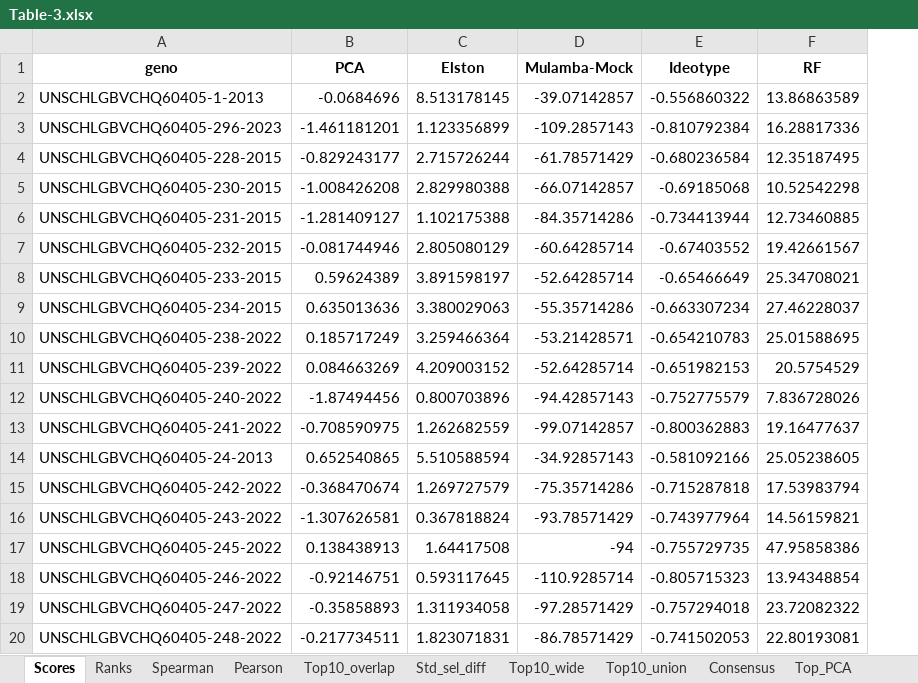
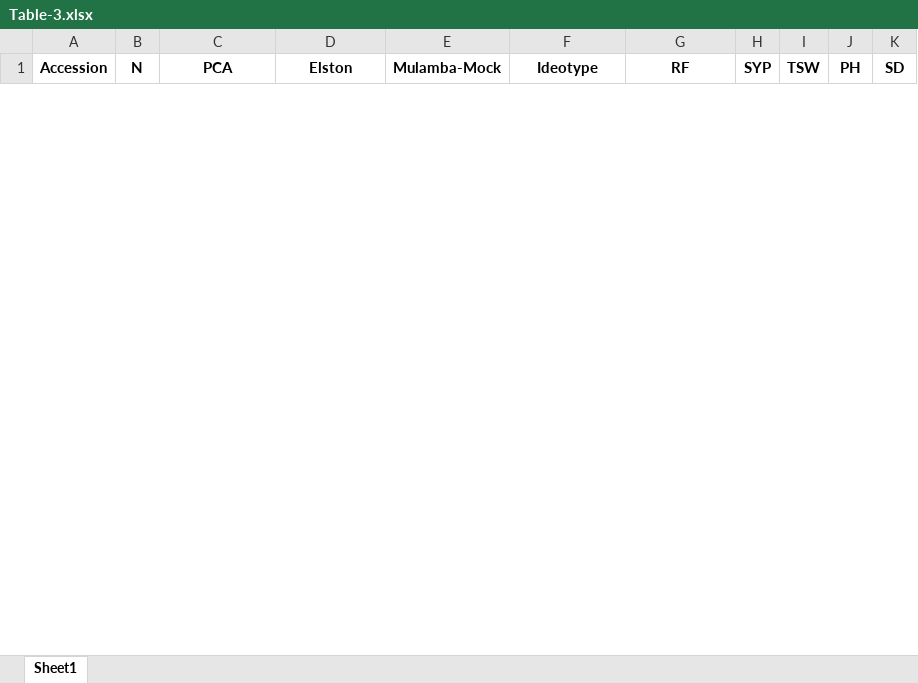
Before and after one commit to Vyxugo/quinoa-germplasm-ayacucho, an Excel workbook: manuscript/Table-3.xlsx, sheet Sheet1, drawn as a sheet; only a part is shown; values as stored, in another font and other column widths than the file's, no borders; removed rows and columns are numbered as before the commit, all else as after; the diff covers the shown part only; the diff names each change by its address in the sheet, - before the commit and + after, or states it on an @@ line.

```diff
--- a/manuscript/Table-3.xlsx (sheet Sheet1)
+++ b/manuscript/Table-3.xlsx (sheet Sheet1)
-sheet tab: Scores
+sheet tab: Sheet1
-sheet tab: Ranks
-sheet tab: Spearman
-sheet tab: Pearson
-sheet tab: Top10_overlap
-sheet tab: Std_sel_diff
-sheet tab: Top10_wide
-sheet tab: Top10_union
-sheet tab: Consensus
-sheet tab: Top_PCA
-column A (geno), empty
+column A (Accession), empty
+column B (N), empty
+column H (SYP), empty
+column I (TSW), empty
+column J (PH), empty
+column K (SD), empty
-row 2: UNSCHLGBVCHQ60405-1-2013 | -0.0684696 | 8.513178145 | -39.07142857 | -0.556860322 | 13.86863589
-row 3: UNSCHLGBVCHQ60405-296-2023 | -1.461181201 | 1.123356899 | -109.2857143 | -0.810792384 | 16.28817336
-row 4: UNSCHLGBVCHQ60405-228-2015 | -0.829243177 | 2.715726244 | -61.78571429 | -0.680236584 | 12.35187495
-row 5: UNSCHLGBVCHQ60405-230-2015 | -1.008426208 | 2.829980388 | -66.07142857 | -0.69185068 | 10.52542298
-row 6: UNSCHLGBVCHQ60405-231-2015 | -1.281409127 | 1.102175388 | -84.35714286 | -0.734413944 | 12.73460885
-row 7: UNSCHLGBVCHQ60405-232-2015 | -0.081744946 | 2.805080129 | -60.64285714 | -0.67403552 | 19.42661567
-row 8: UNSCHLGBVCHQ60405-233-2015 | 0.59624389 | 3.891598197 | -52.64285714 | -0.65466649 | 25.34708021
-row 9: UNSCHLGBVCHQ60405-234-2015 | 0.635013636 | 3.380029063 | -55.35714286 | -0.663307234 | 27.46228037
-row 10: UNSCHLGBVCHQ60405-238-2022 | 0.185717249 | 3.259466364 | -53.21428571 | -0.654210783 | 25.01588695
-row 11: UNSCHLGBVCHQ60405-239-2022 | 0.084663269 | 4.209003152 | -52.64285714 | -0.651982153 | 20.5754529
-row 12: UNSCHLGBVCHQ60405-240-2022 | -1.87494456 | 0.800703896 | -94.42857143 | -0.752775579 | 7.836728026
-row 13: UNSCHLGBVCHQ60405-241-2022 | -0.708590975 | 1.262682559 | -99.07142857 | -0.800362883 | 19.16477637
-row 14: UNSCHLGBVCHQ60405-24-2013 | 0.652540865 | 5.510588594 | -34.92857143 | -0.581092166 | 25.05238605
-row 15: UNSCHLGBVCHQ60405-242-2022 | -0.368470674 | 1.269727579 | -75.35714286 | -0.715287818 | 17.53983794
-row 16: UNSCHLGBVCHQ60405-243-2022 | -1.307626581 | 0.367818824 | -93.78571429 | -0.743977964 | 14.56159821
-row 17: UNSCHLGBVCHQ60405-245-2022 | 0.138438913 | 1.64417508 | -94 | -0.755729735 | 47.95858386
-row 18: UNSCHLGBVCHQ60405-246-2022 | -0.92146751 | 0.593117645 | -110.9285714 | -0.805715323 | 13.94348854
-row 19: UNSCHLGBVCHQ60405-247-2022 | -0.35858893 | 1.311934058 | -97.28571429 | -0.757294018 | 23.72082322
-row 20: UNSCHLGBVCHQ60405-248-2022 | -0.217734511 | 1.823071831 | -86.78571429 | -0.741502053 | 22.80193081
```
Also changed, not shown: 14 added rows and 125 removed rows elsewhere in this sheet, other sheet tabs, files/STable-1.xlsx, files/STable-3.xlsx, 16 other files.
